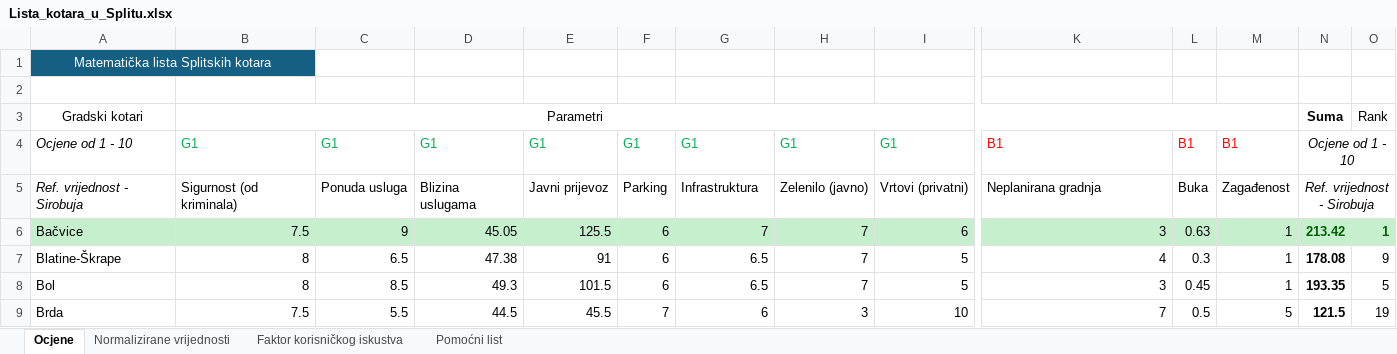
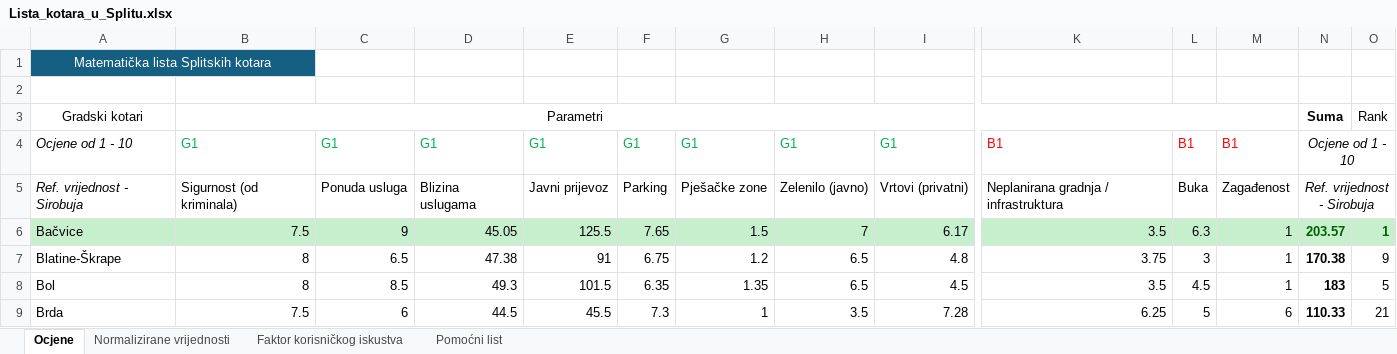
Before and after one commit to Andrej123456789/lista_kotara_split, an Excel workbook: Lista_kotara_u_Splitu.xlsx, sheet Ocjene, drawn as a sheet; only a part is shown, gaps mark what is left out; values as stored, in another font and other column widths than the file's, no borders; the diff covers the shown part only; the diff names each change by its address in the sheet, - before the commit and + after, or states it on an @@ line.

```diff
--- a/Lista_kotara_u_Splitu.xlsx (sheet Ocjene)
+++ b/Lista_kotara_u_Splitu.xlsx (sheet Ocjene)
-G5: Infrastruktura
+G5: Pješačke zone
-K5: Neplanirana gradnja
+K5: Neplanirana gradnja / infrastruktura
-F6: 6
+F6: 7.65
-G6: 7
+G6: 1.5
-I6: 6
+I6: 6.17
-K6: 3
+K6: 3.5
-L6: 0.63
+L6: 6.3
-N6: 213.42
+N6: 203.57
-F7: 6
+F7: 6.75
-G7: 6.5
+G7: 1.2
-H7:H8: 7
+H7:H8: 6.5
-I7: 5
+I7: 4.8
-K7: 4
+K7: 3.75
-L7: 0.3
+L7: 3
-N7: 178.08
+N7: 170.38
-F8: 6
+F8: 6.35
-G8: 6.5
+G8: 1.35
-I8: 5
+I8: 4.5
-K8: 3
+K8: 3.5
-L8: 0.45
+L8: 4.5
-N8: 193.35
+N8: 183
-C9: 5.5
+C9: 6
-F9: 7
+F9: 7.3
-G9: 6
+G9: 1
-H9: 3
+H9: 3.5
-I9: 10
+I9: 7.28
-K9: 7
+K9: 6.25
-L9: 0.5
+L9: 5
-M9: 5
+M9: 6
-N9: 121.5
+N9: 110.33
-O9: 19
+O9: 21
```
Also changed, not shown: 175 edited cells elsewhere in this sheet, sheet Pomoćni list, sheet Normalizirane vrijednosti, sheet Faktor korisničkog iskustva, formulas that keep their value.
